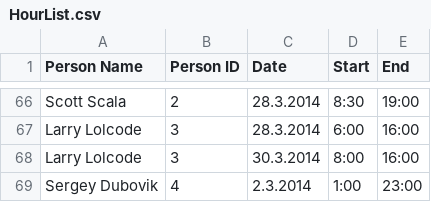
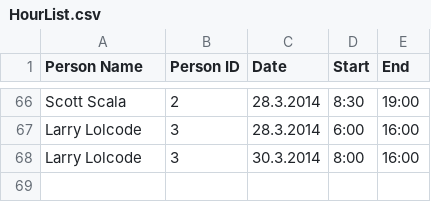
Before and after one commit to Kotpes/monthly-wages-test, a CSV file: data/HourList.csv, drawn as a sheet; only a part is shown, gaps mark what is left out; the diff names each change by its address in the sheet, - before the commit and + after, or states it on an @@ line.

```diff
--- a/data/HourList.csv
+++ b/data/HourList.csv
-row 69: Sergey Dubovik | 4 | 2.3.2014 | 1:00 | 23:00
```
Also changed, not shown: 7 other files.
